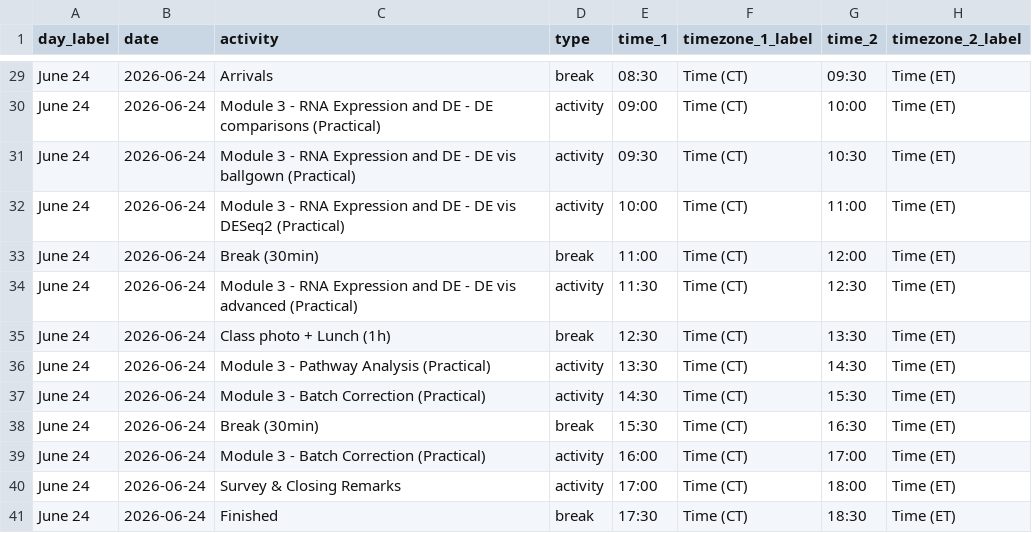
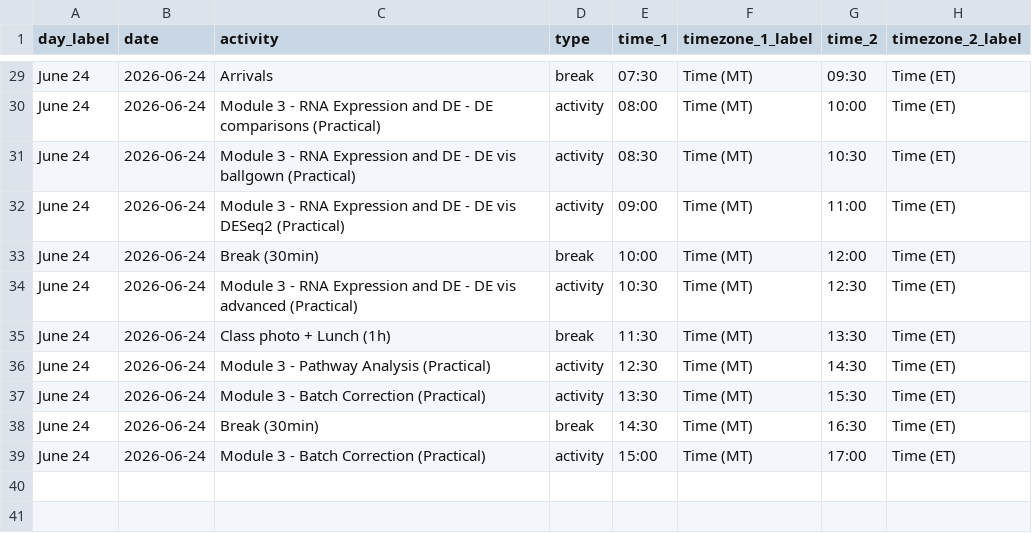
Before and after one commit to bioinformaticsdotca/RNA_SaskTo-2606, a CSV file: schedule.csv, drawn as a sheet; only a part is shown, gaps mark what is left out; the diff covers the shown part only; the diff names each change by its address in the sheet, - before the commit and + after, or states it on an @@ line.

Commit message:
updated timezone for schedule

```diff
--- a/schedule.csv
+++ b/schedule.csv
-E29 (time_1): 08:30
+E29 (time_1): 07:30
-F29:F39 (timezone_1_label): Time (CT)
+F29:F39 (timezone_1_label): Time (MT)
-E30 (time_1): 09:00
+E30 (time_1): 08:00
-E31 (time_1): 09:30
+E31 (time_1): 08:30
-E32 (time_1): 10:00
+E32 (time_1): 09:00
-E33 (time_1): 11:00
+E33 (time_1): 10:00
-E34 (time_1): 11:30
+E34 (time_1): 10:30
-E35 (time_1): 12:30
+E35 (time_1): 11:30
-E36 (time_1): 13:30
+E36 (time_1): 12:30
-E37 (time_1): 14:30
+E37 (time_1): 13:30
-E38 (time_1): 15:30
+E38 (time_1): 14:30
-E39 (time_1): 16:00
+E39 (time_1): 15:00
-row 40: June 24 | 2026-06-24 | Survey & Closing Remarks | activity | 17:00 | Time (CT) | 18:00 | Time (ET)
-row 41: June 24 | 2026-06-24 | Finished | break | 17:30 | Time (CT) | 18:30 | Time (ET)
```
Also changed, not shown: 54 edited cells elsewhere in this file, 1 other file.
